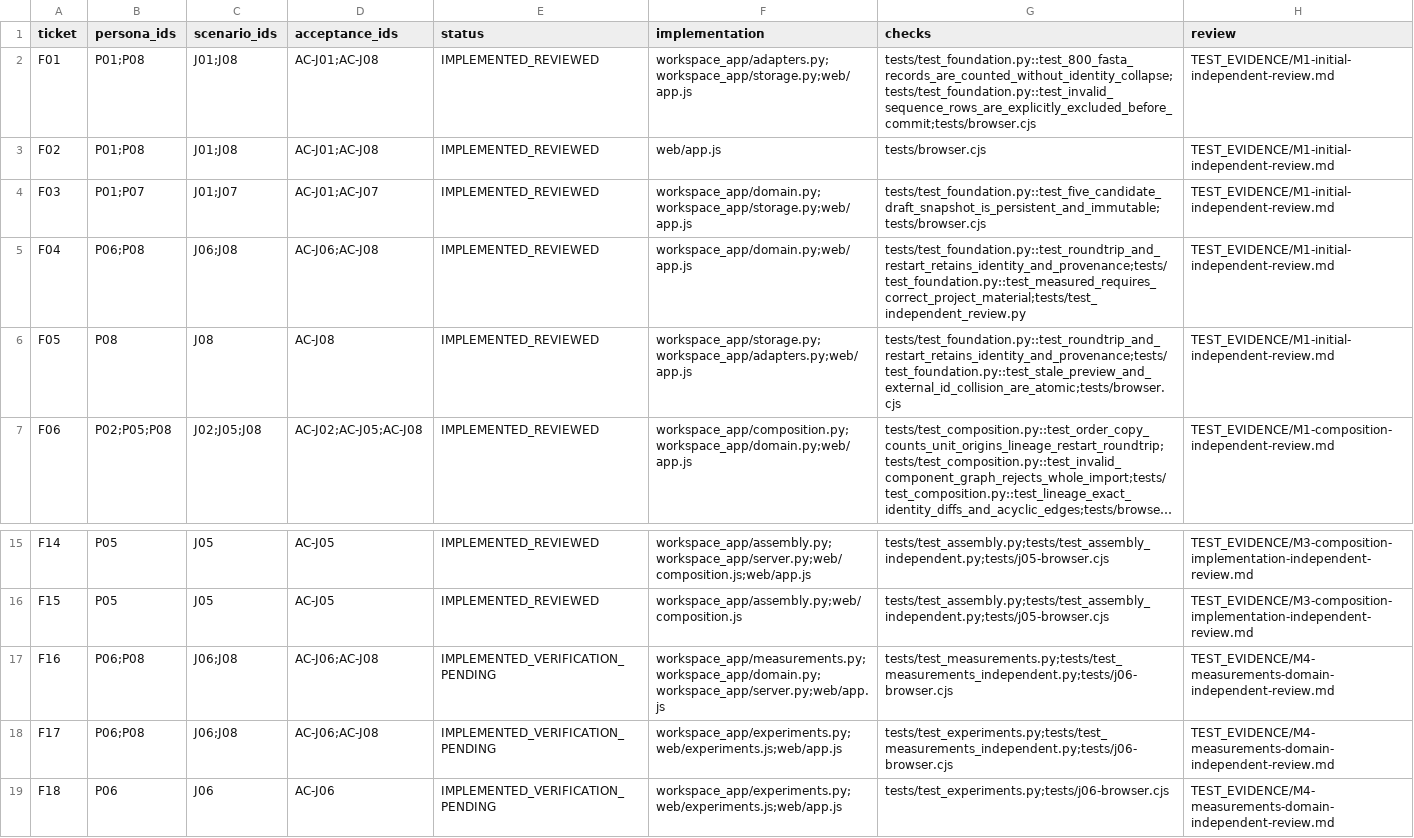
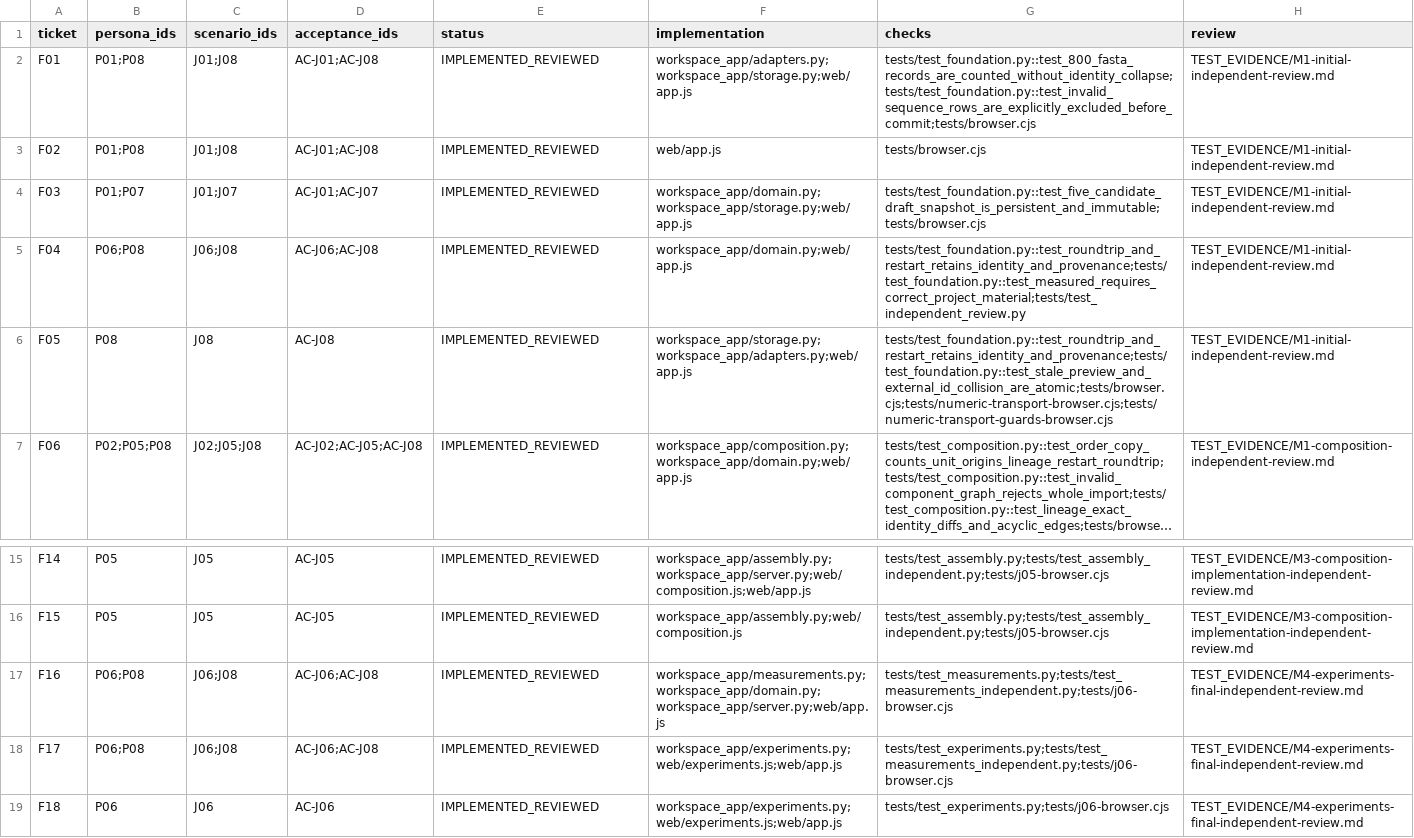
Before and after one commit to yktsnd/Antibody-Insight, a CSV file: IMPLEMENTATION_TRACEABILITY.csv, drawn as a sheet; only a part is shown, gaps mark what is left out; long unchanged cells end in …; the diff names each change by its address in the sheet, - before the commit and + after, or states it on an @@ line.

```diff
--- a/IMPLEMENTATION_TRACEABILITY.csv
+++ b/IMPLEMENTATION_TRACEABILITY.csv
-G6 (checks): tests/test_foundation.py::test_roundtrip_and_restart_retains_identity_and_provenance;tests/test_foundation.py::test_stale_preview_and_external_id_collision_are_atomic;tests/browser.cjs
+G6 (checks): tests/test_foundation.py::test_roundtrip_and_restart_retains_identity_and_provenance;tests/test_foundation.py::test_stale_preview_and_external_id_collision_are_atomic;tests/browser.cjs;tests/numeric-transport-browser.cjs;tests/numeric-transport-guards-browser.cjs
-E17:E19 (status): IMPLEMENTED_VERIFICATION_PENDING
+E17:E19 (status): IMPLEMENTED_REVIEWED
-H17:H19 (review): TEST_EVIDENCE/M4-measurements-domain-independent-review.md
+H17:H19 (review): TEST_EVIDENCE/M4-experiments-final-independent-review.md
```
Also changed, not shown: TRACEABILITY.csv, 15 other files.
